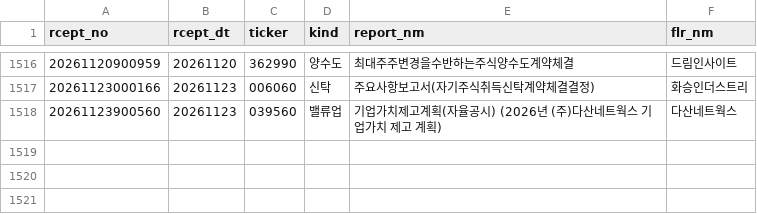
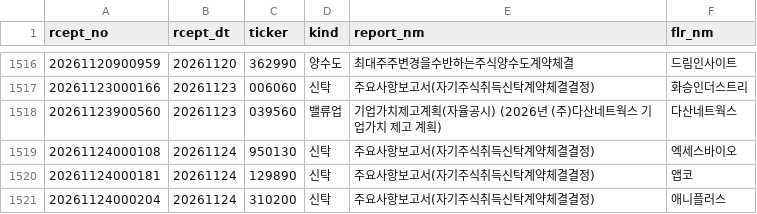
Before and after one commit to bamhobak/kospi-volume, a CSV file: data/disc_watch.csv, drawn as a sheet; only a part is shown, gaps mark what is left out.

Commit message:
data: 2026-11-24

```diff
--- a/data/disc_watch.csv
+++ b/data/disc_watch.csv
@@ -1518 +1518,4 @@ rcept_no,rcept_dt,ticker,kind,report_nm,flr_nm
 20261123900560,20261123,039560,밸류업,기업가치제고계획(자율공시)              (2026년 (주)다산네트웍스 기업가치 제고 계획),다산네트웍스
+20261124000108,20261124,950130,신탁,주요사항보고서(자기주식취득신탁계약체결결정),엑세스바이오
+20261124000181,20261124,129890,신탁,주요사항보고서(자기주식취득신탁계약체결결정),앱코
+20261124000204,20261124,310200,신탁,주요사항보고서(자기주식취득신탁계약체결결정),애니플러스
```
Also changed, not shown: 2 other files.
